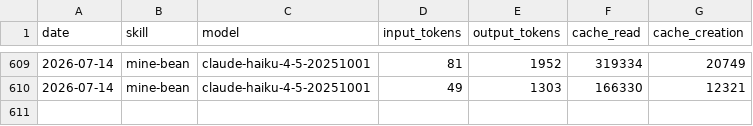
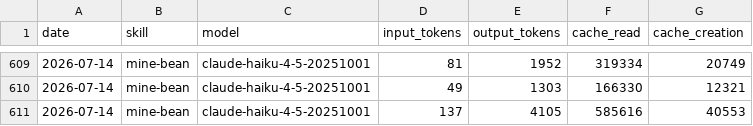
Before and after one commit to damo-nu11/aeon-minebean, a CSV file: memory/token-usage.csv, drawn as a sheet; only a part is shown, gaps mark what is left out; the diff names each change by its address in the sheet, - before the commit and + after, or states it on an @@ line.

Commit message:
chore(mine-bean): auto-commit 2026-07-14

```diff
--- a/memory/token-usage.csv
+++ b/memory/token-usage.csv
+row 611: 2026-07-14 | mine-bean | claude-haiku-4-5-20251001 | 137 | 4105 | 585616 | 40553
```
Also changed, not shown: 1 other file.
